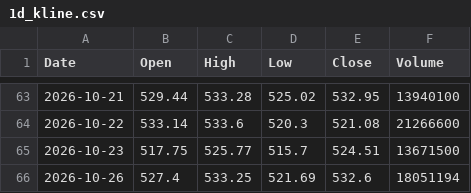
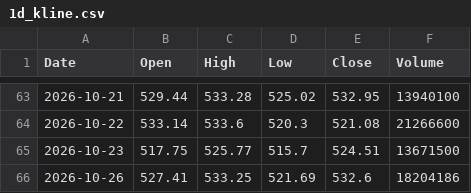
Before and after one commit to anonymousKo/market-fetcher, a CSV file: kline_data/MSFT/1d_kline.csv, drawn as a sheet; only a part is shown, gaps mark what is left out.

```diff
--- a/kline_data/MSFT/1d_kline.csv
+++ b/kline_data/MSFT/1d_kline.csv
@@ -65,2 +65,2 @@ Date,Open,High,Low,Close,Volume
 2026-10-23,517.75,525.77,515.7,524.51,13671500
-2026-10-26,527.4,533.25,521.69,532.6,18051194
+2026-10-26,527.41,533.25,521.69,532.6,18204186
```
Also changed, not shown: kline_data/CRM/1d_kline.csv, kline_data/CRM/1h_kline.csv, 9 other files.
